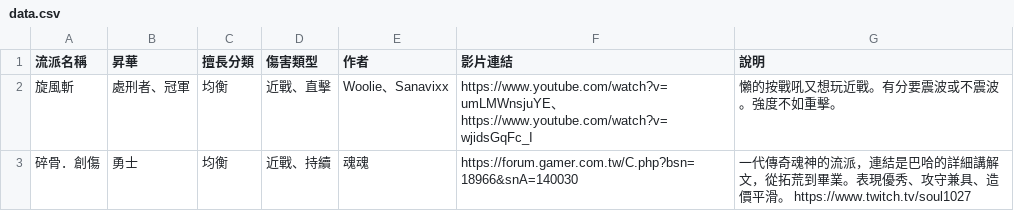
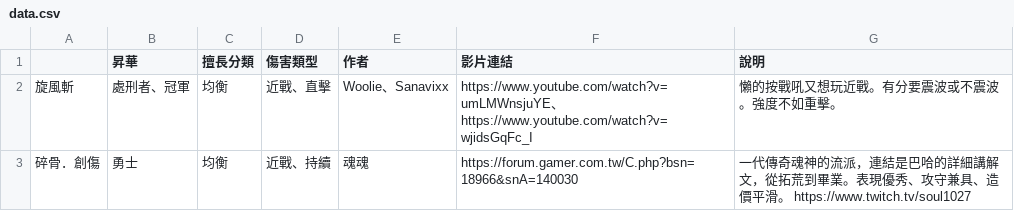
Before and after one commit to sab9527/sab9527.github.io, a CSV file: 3.26build/data.csv, drawn as a sheet; only a part is shown.

```diff
--- a/3.26build/data.csv
+++ b/3.26build/data.csv
@@ -1,2 +1,2 @@
-流派名稱,昇華,擅長分類,傷害類型,作者,影片連結,說明
+,昇華,擅長分類,傷害類型,作者,影片連結,說明
 旋風斬,處刑者、冠軍,均衡,近戰、直擊,Woolie、Sanavixx,https://www.youtube.com/watch?v=umLMWnsjuYE、https://www.youtube.com/watch?v=wjidsGqFc_I,懶的按戰吼又想玩近戰。有分要震波或不震波。強度不如重擊。
```
